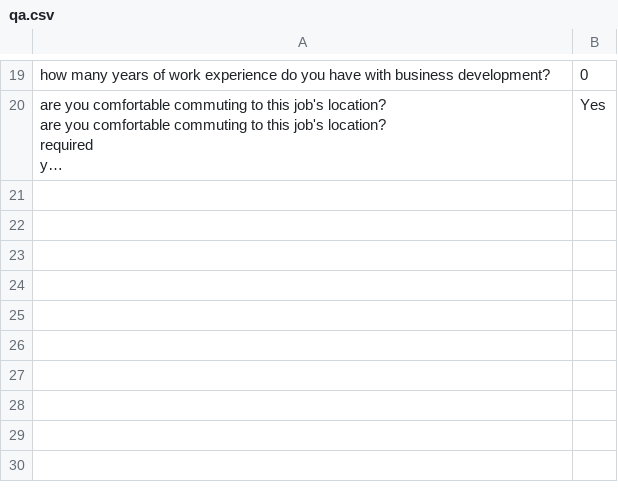
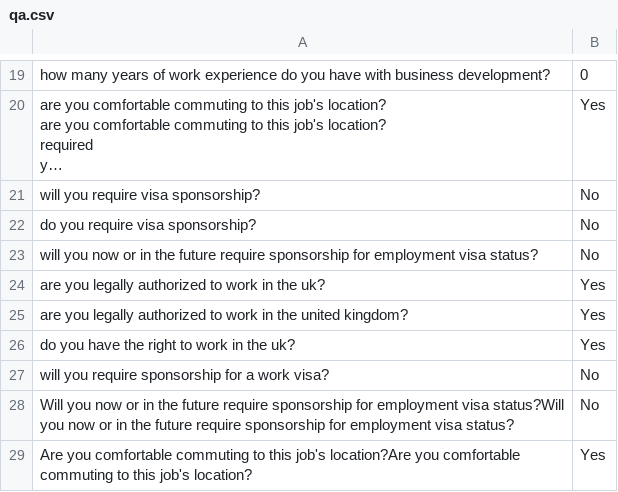
Before and after one commit to Intizar-T/LinkedIn-Easy-Apply-Bot, a CSV file: qa.csv, drawn as a sheet; only a part is shown, gaps mark what is left out; long unchanged cells end in …; the diff names each change by its address in the sheet, - before the commit and + after, or states it on an @@ line.

```diff
--- a/qa.csv
+++ b/qa.csv
+row 21: will you require visa sponsorship? | No
+row 22: do you require visa sponsorship? | No
+row 23: will you now or in the future require sponsorship for employment visa status? | No
+row 24: are you legally authorized to work in the uk? | Yes
+row 25: are you legally authorized to work in the united kingdom? | Yes
+row 26: do you have the right to work in the uk? | Yes
+row 27: will you require sponsorship for a work visa? | No
+row 28: Will you now or in the future require sponsorship for employment visa status?Will you now or in the future require sponsorship for employment visa status? | No
+row 29: Are you comfortable commuting to this job's location?Are you comfortable commuting to this job's location? | Yes
```
Also changed, not shown: out.csv, 2 other files.
